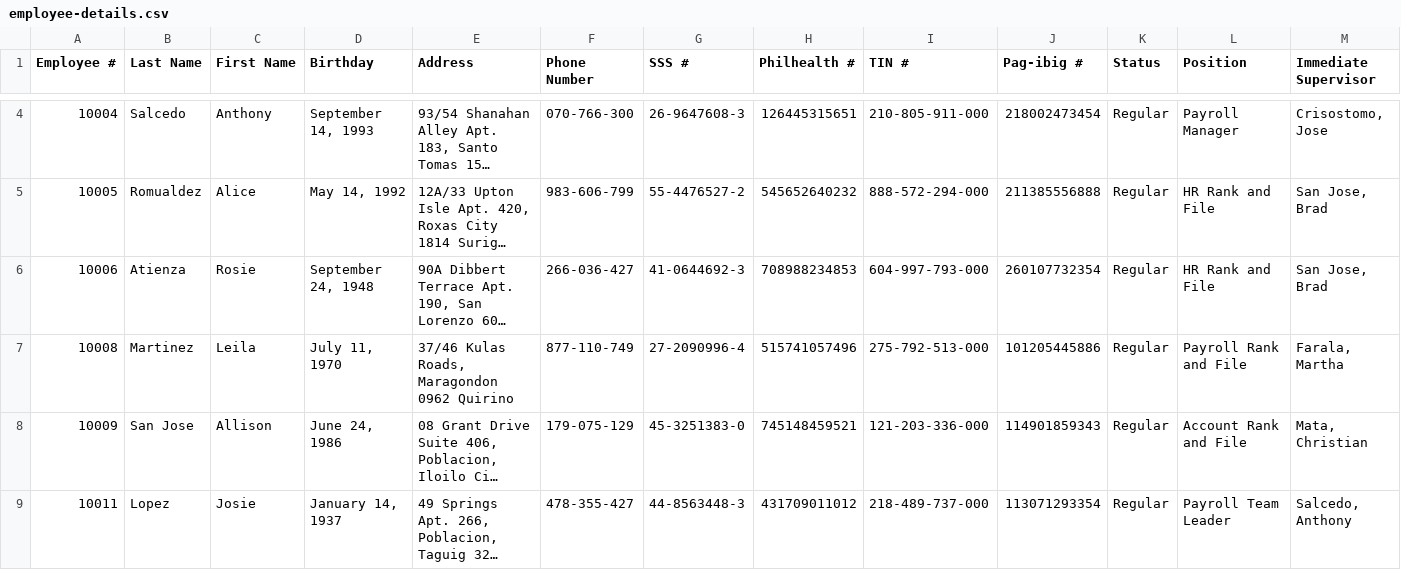
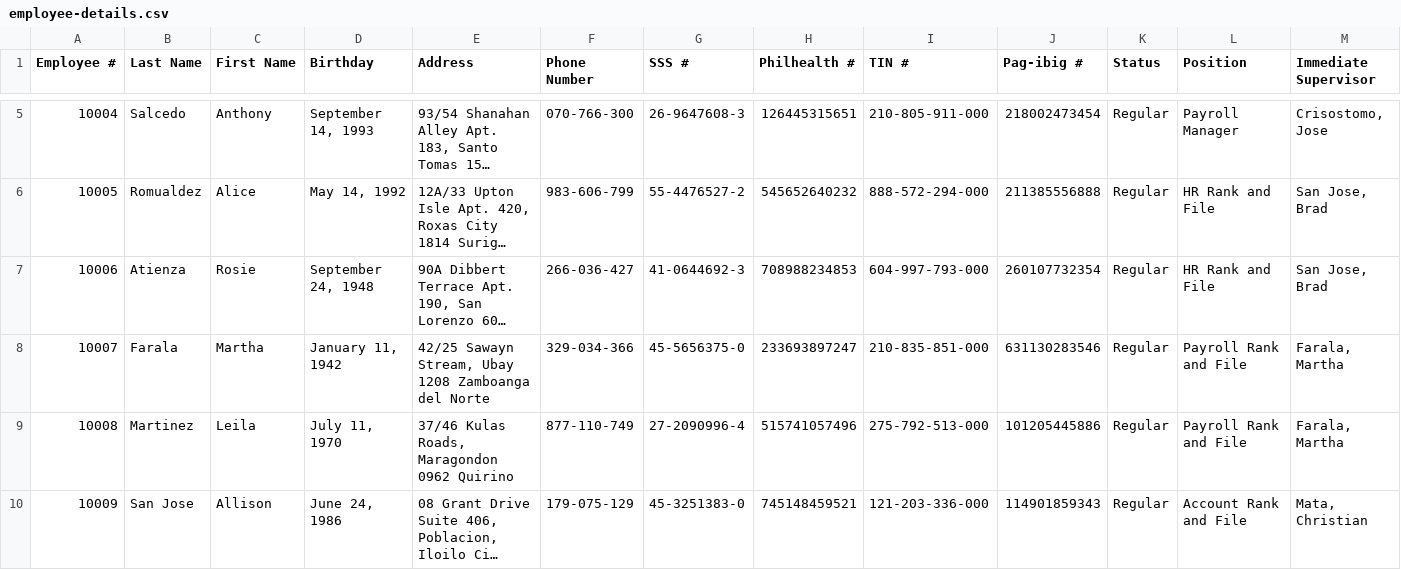
Before and after one commit to dvbondoy/MO-IT101-Group2, a CSV file: employee-details.csv, drawn as a sheet; only a part is shown, gaps mark what is left out; the shorter side is filled out with more unchanged rows; long unchanged cells end in …; rows hold the shown columns only; the diff covers the shown part only; the diff names each change by its address in the sheet, - before the commit and + after, or states it on an @@ line.

Commit message:
employee details csv updated

```diff
--- a/employee-details.csv
+++ b/employee-details.csv
+row 8: 10007 | Farala | Martha | January 11, 1942 | 42/25 Sawayn Stream, Ubay 1208 Zamboanga del Norte | 329-034-366 | 45-5656375-0 | 233693897247 | 210-835-851-000 | 631130283546 | Regular | Payroll Rank and File | Farala, Martha
```
Also changed, not shown: 4 added rows elsewhere in this file, 1 other file.
